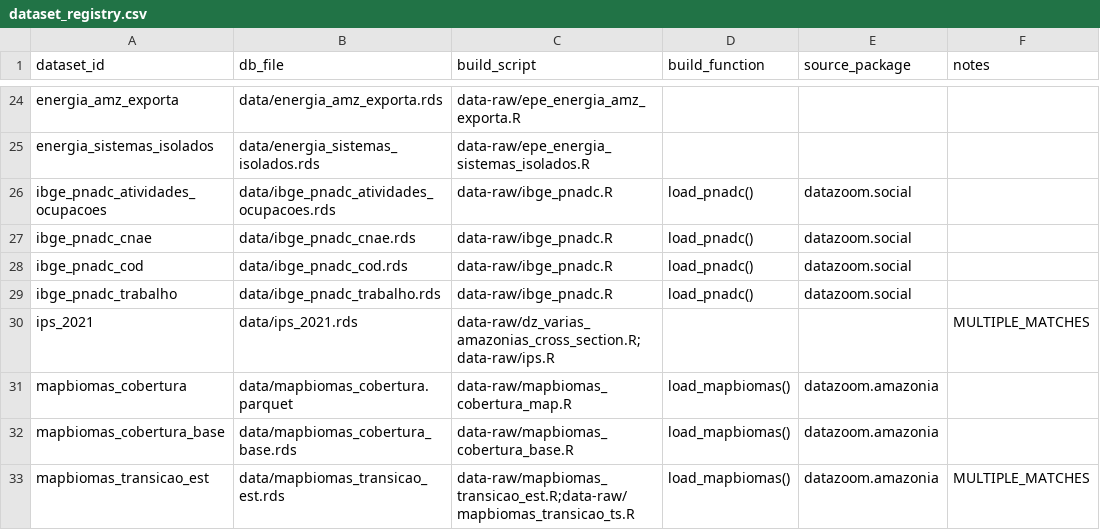
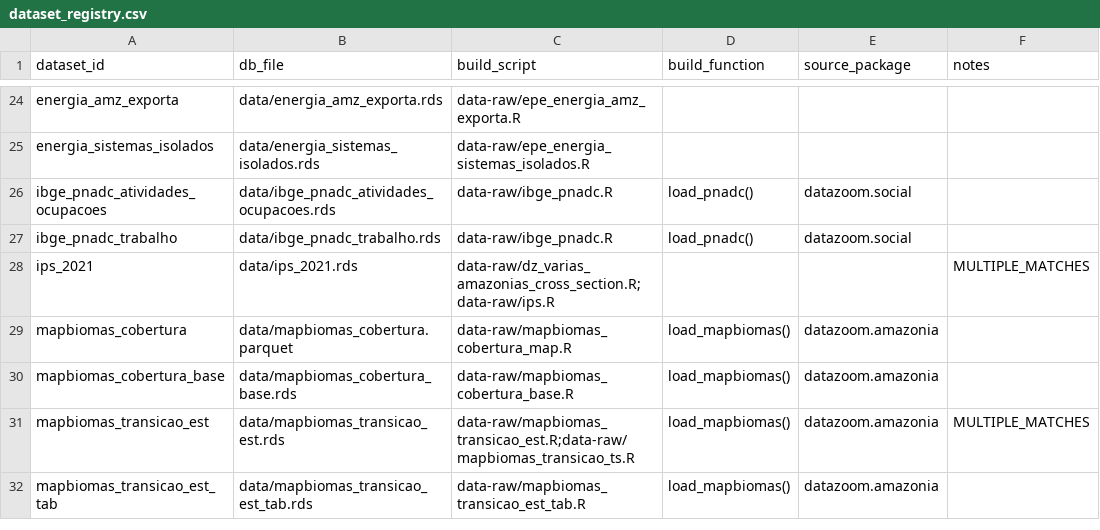
Before and after one commit to datazoompuc/datazoom_viz, a CSV file: config/dataset_registry.csv, drawn as a sheet; only a part is shown, gaps mark what is left out; the shorter side is filled out with more unchanged rows; the diff names each change by its address in the sheet, - before the commit and + after, or states it on an @@ line.

```diff
--- a/config/dataset_registry.csv
+++ b/config/dataset_registry.csv
-row 27: ibge_pnadc_cnae | data/ibge_pnadc_cnae.rds | data-raw/ibge_pnadc.R | load_pnadc() | datazoom.social
-row 28: ibge_pnadc_cod | data/ibge_pnadc_cod.rds | data-raw/ibge_pnadc.R | load_pnadc() | datazoom.social
```
Also changed, not shown: config/app_manifest.csv, 9 other files.
